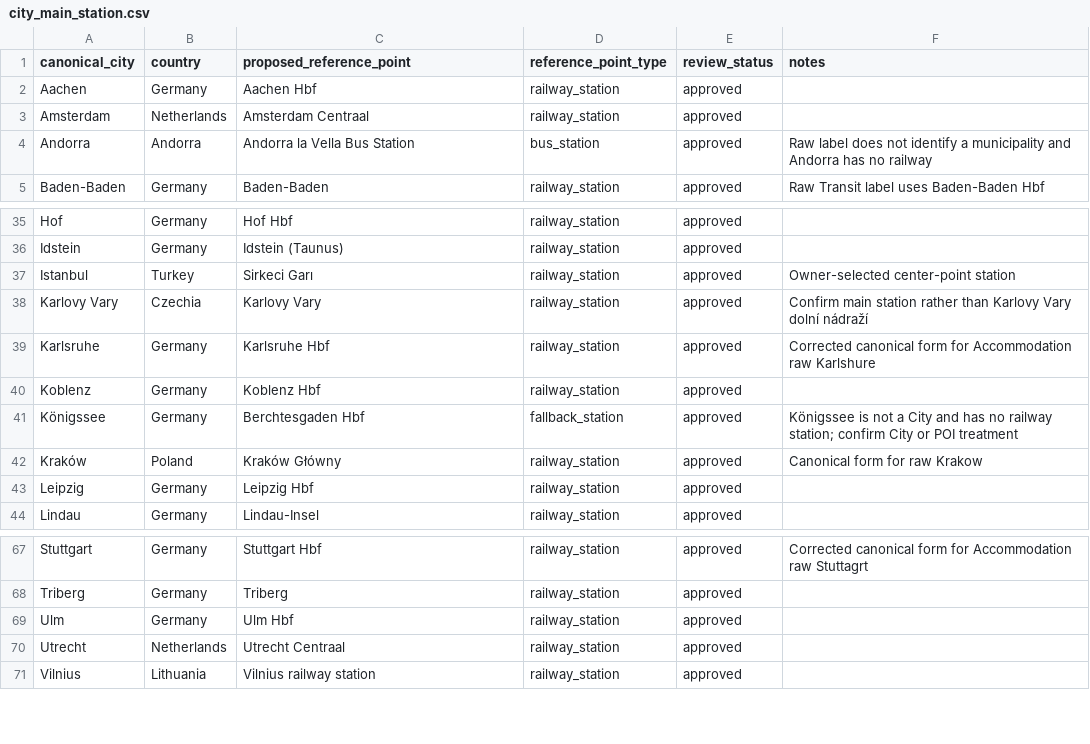
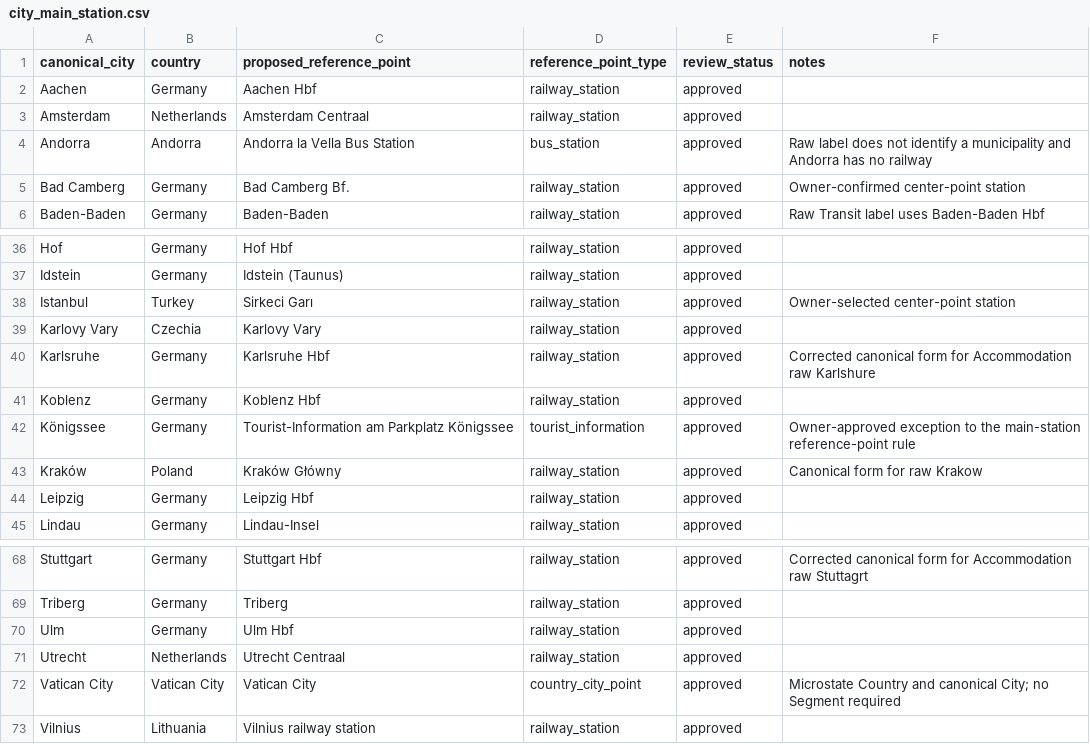
Before and after one commit to tunajaw/Europe_TravelMap, a CSV file: data/parsed/city_main_station.csv, drawn as a sheet; only a part is shown, gaps mark what is left out.

Commit message:
Add reviewed travel reference data

```diff
--- a/data/parsed/city_main_station.csv
+++ b/data/parsed/city_main_station.csv
@@ -4,2 +4,3 @@ Amsterdam,Netherlands,Amsterdam Centraal,railway_station,approved,
 Andorra,Andorra,Andorra la Vella Bus Station,bus_station,approved,Raw label does not identify a municipality and Andorra has no railway
+Bad Camberg,Germany,Bad Camberg Bf.,railway_station,approved,Owner-confirmed center-point station
 Baden-Baden,Germany,Baden-Baden,railway_station,approved,Raw Transit label uses Baden-Baden Hbf
@@ -37,6 +38,6 @@ Idstein,Germany,Idstein (Taunus),railway_station,approved,
 Istanbul,Turkey,Sirkeci Garı,railway_station,approved,Owner-selected center-point station
-Karlovy Vary,Czechia,Karlovy Vary,railway_station,approved,Confirm main station rather than Karlovy Vary dolní nádraží
+Karlovy Vary,Czechia,Karlovy Vary,railway_station,approved,
 Karlsruhe,Germany,Karlsruhe Hbf,railway_station,approved,Corrected canonical form for Accommodation raw Karlshure
 Koblenz,Germany,Koblenz Hbf,railway_station,approved,
-Königssee,Germany,Berchtesgaden Hbf,fallback_station,approved,Königssee is not a City and has no railway station; confirm City or POI treatment
+Königssee,Germany,Tourist-Information am Parkplatz Königssee,tourist_information,approved,Owner-approved exception to the main-station reference-point rule
 Kraków,Poland,Kraków Główny,railway_station,approved,Canonical form for raw Krakow
@@ -70,2 +71,3 @@ Ulm,Germany,Ulm Hbf,railway_station,approved,
 Utrecht,Netherlands,Utrecht Centraal,railway_station,approved,
+Vatican City,Vatican City,Vatican City,country_city_point,approved,Microstate Country and canonical City; no Segment required
 Vilnius,Lithuania,Vilnius railway station,railway_station,approved,
```
Also changed, not shown: 18 other files.
